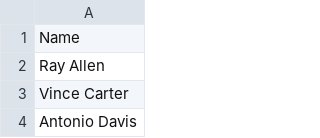
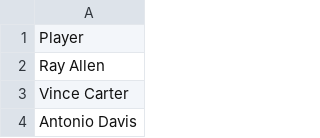
Before and after one commit to frankelsammy/frankelsammy.github.io, a CSV file: finalProject/AllStars10.csv, drawn as a sheet; only a part is shown.

```diff
--- a/finalProject/AllStars10.csv
+++ b/finalProject/AllStars10.csv
@@ -1,2 +1,2 @@
-Name
+Player
 Ray Allen
```
Also changed, not shown: finalProject/AllStars11.csv, finalProject/AllStars12.csv, 2 other files.
